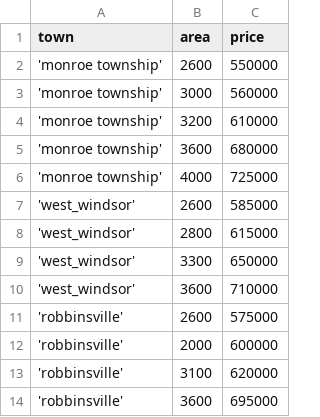
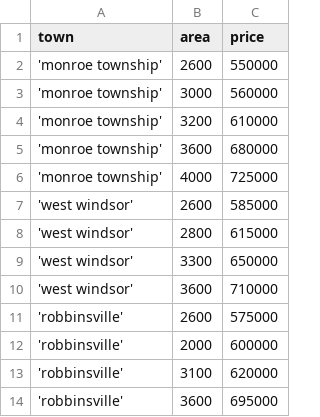
Before and after one commit to foreandr/BaiscML, a CSV file: testfile2.csv, drawn as a sheet.

```diff
--- a/testfile2.csv
+++ b/testfile2.csv
@@ -6,6 +6,6 @@ town, area, price,
 'monroe township', 4000, 725000,
-'west_windsor', 2600, 585000,
-'west_windsor', 2800, 615000,
-'west_windsor', 3300, 650000,
-'west_windsor', 3600, 710000,
+'west windsor', 2600, 585000,
+'west windsor', 2800, 615000,
+'west windsor', 3300, 650000,
+'west windsor', 3600, 710000,
 'robbinsville', 2600, 575000,
```
Also changed, not shown: 1 other file.
